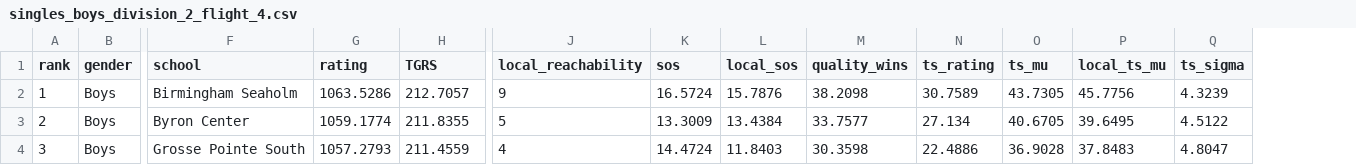
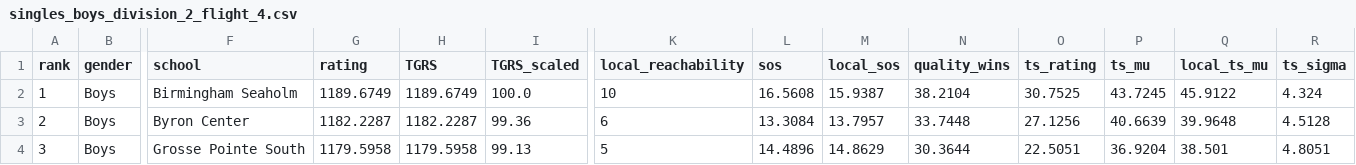
Before and after one commit to jojojoshshsh/MHSAA_tennis_ranker, a CSV file: docs/csv/singles_boys_division_2_flight_4.csv, drawn as a sheet; only a part is shown, gaps mark what is left out; addresses are those after the commit; the diff covers the shown part only; the diff names each change by its address in the sheet, - before the commit and + after, or states it on an @@ line.

```diff
--- a/docs/csv/singles_boys_division_2_flight_4.csv
+++ b/docs/csv/singles_boys_division_2_flight_4.csv
+column I (TGRS_scaled), rows 2-4: 100.0 | 99.36 | 99.13
-G2 (rating): 1063.5286
+G2 (rating): 1189.6749
-H2 (TGRS): 212.7057
+H2 (TGRS): 1189.6749
-K2 (local_reachability): 9
+K2 (local_reachability): 10
-L2 (sos): 16.5724
+L2 (sos): 16.5608
-M2 (local_sos): 15.7876
+M2 (local_sos): 15.9387
-N2 (quality_wins): 38.2098
+N2 (quality_wins): 38.2104
-O2 (ts_rating): 30.7589
+O2 (ts_rating): 30.7525
-P2 (ts_mu): 43.7305
+P2 (ts_mu): 43.7245
-Q2 (local_ts_mu): 45.7756
+Q2 (local_ts_mu): 45.9122
-R2 (ts_sigma): 4.3239
+R2 (ts_sigma): 4.324
-G3 (rating): 1059.1774
+G3 (rating): 1182.2287
-H3 (TGRS): 211.8355
+H3 (TGRS): 1182.2287
-K3 (local_reachability): 5
+K3 (local_reachability): 6
-L3 (sos): 13.3009
+L3 (sos): 13.3084
-M3 (local_sos): 13.4384
+M3 (local_sos): 13.7957
-N3 (quality_wins): 33.7577
+N3 (quality_wins): 33.7448
-O3 (ts_rating): 27.134
+O3 (ts_rating): 27.1256
-P3 (ts_mu): 40.6705
+P3 (ts_mu): 40.6639
-Q3 (local_ts_mu): 39.6495
+Q3 (local_ts_mu): 39.9648
-R3 (ts_sigma): 4.5122
+R3 (ts_sigma): 4.5128
-G4 (rating): 1057.2793
+G4 (rating): 1179.5958
-H4 (TGRS): 211.4559
+H4 (TGRS): 1179.5958
-K4 (local_reachability): 4
+K4 (local_reachability): 5
-L4 (sos): 14.4724
+L4 (sos): 14.4896
-M4 (local_sos): 11.8403
+M4 (local_sos): 14.8629
-N4 (quality_wins): 30.3598
+N4 (quality_wins): 30.3644
-O4 (ts_rating): 22.4886
+O4 (ts_rating): 22.5051
-P4 (ts_mu): 36.9028
+P4 (ts_mu): 36.9204
-Q4 (local_ts_mu): 37.8483
+Q4 (local_ts_mu): 38.501
-R4 (ts_sigma): 4.8047
+R4 (ts_sigma): 4.8051
```
Also changed, not shown: 2 added rows, 1 removed row, 58 edited cells and row numbers in column A elsewhere in this file, docs/csv/doubles_boys_division_2_flight_4.csv, docs/csv/doubles_boys_division_3_flight_4.csv, 35 other files.
